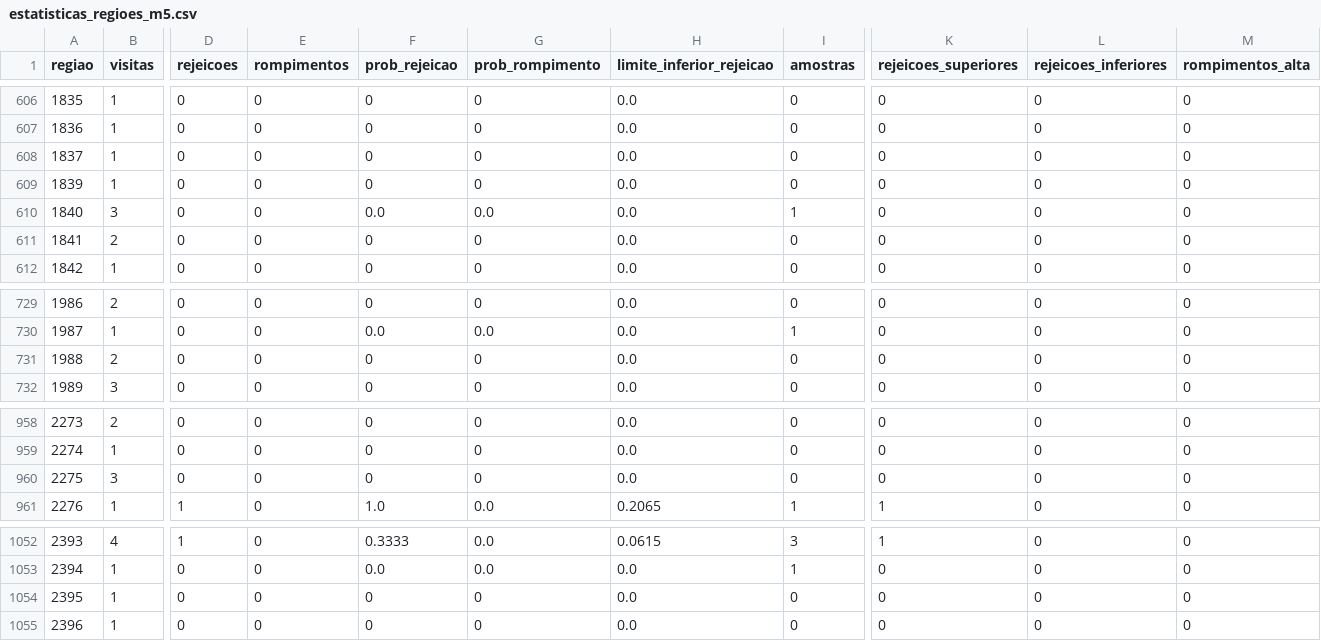
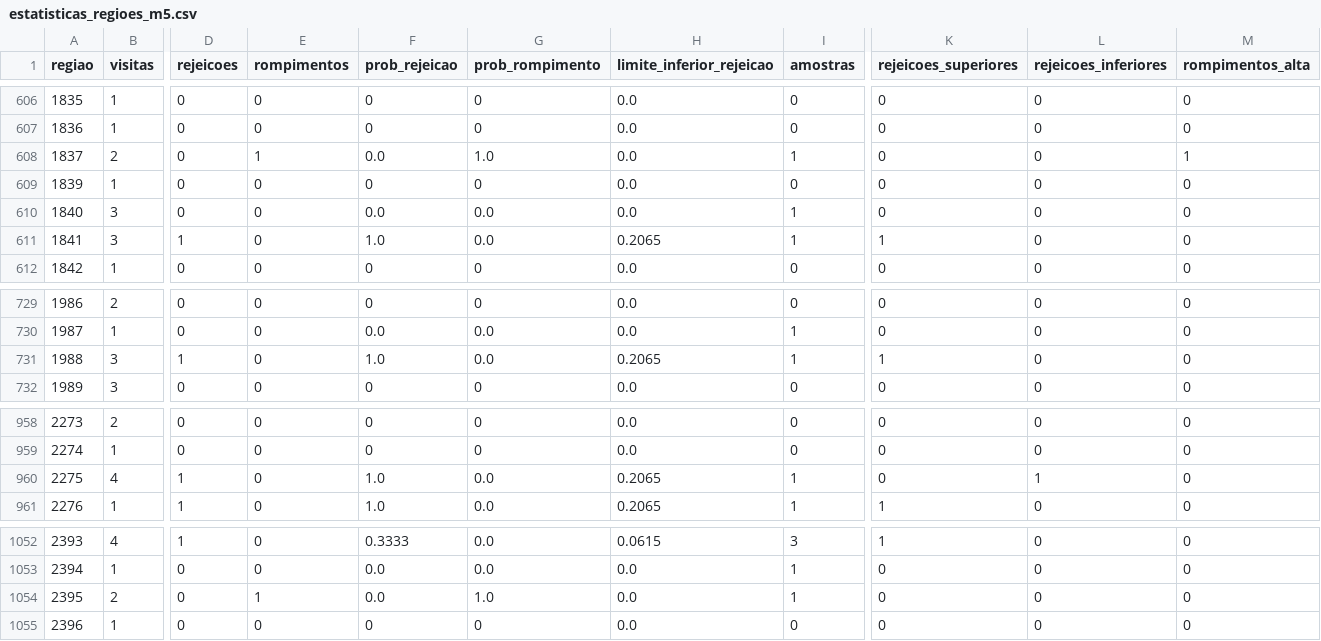
Before and after one commit to loucoparasempre00-ship-it/xauusd-bot-v2-, a CSV file: data/estatisticas_regioes_m5.csv, drawn as a sheet; only a part is shown, gaps mark what is left out; the diff covers the shown part only; the diff names each change by its address in the sheet, - before the commit and + after, or states it on an @@ line.

```diff
--- a/data/estatisticas_regioes_m5.csv
+++ b/data/estatisticas_regioes_m5.csv
-B608 (visitas): 1
+B608 (visitas): 2
-E608 (rompimentos): 0
+E608 (rompimentos): 1
-F608 (prob_rejeicao): 0
+F608 (prob_rejeicao): 0.0
-G608 (prob_rompimento): 0
+G608 (prob_rompimento): 1.0
-I608 (amostras): 0
+I608 (amostras): 1
-M608 (rompimentos_alta): 0
+M608 (rompimentos_alta): 1
-B611 (visitas): 2
+B611 (visitas): 3
-D611 (rejeicoes): 0
+D611 (rejeicoes): 1
-F611 (prob_rejeicao): 0
+F611 (prob_rejeicao): 1.0
-G611 (prob_rompimento): 0
+G611 (prob_rompimento): 0.0
-H611 (limite_inferior_rejeicao): 0.0
+H611 (limite_inferior_rejeicao): 0.2065
-I611 (amostras): 0
+I611 (amostras): 1
-K611 (rejeicoes_superiores): 0
+K611 (rejeicoes_superiores): 1
-B731 (visitas): 2
+B731 (visitas): 3
-D731 (rejeicoes): 0
+D731 (rejeicoes): 1
-F731 (prob_rejeicao): 0
+F731 (prob_rejeicao): 1.0
-G731 (prob_rompimento): 0
+G731 (prob_rompimento): 0.0
-H731 (limite_inferior_rejeicao): 0.0
+H731 (limite_inferior_rejeicao): 0.2065
-I731 (amostras): 0
+I731 (amostras): 1
-K731 (rejeicoes_superiores): 0
+K731 (rejeicoes_superiores): 1
-B960 (visitas): 3
+B960 (visitas): 4
-D960 (rejeicoes): 0
+D960 (rejeicoes): 1
-F960 (prob_rejeicao): 0
+F960 (prob_rejeicao): 1.0
-G960 (prob_rompimento): 0
+G960 (prob_rompimento): 0.0
-H960 (limite_inferior_rejeicao): 0.0
+H960 (limite_inferior_rejeicao): 0.2065
-I960 (amostras): 0
+I960 (amostras): 1
-L960 (rejeicoes_inferiores): 0
+L960 (rejeicoes_inferiores): 1
-B1054 (visitas): 1
+B1054 (visitas): 2
-E1054 (rompimentos): 0
+E1054 (rompimentos): 1
-F1054 (prob_rejeicao): 0
+F1054 (prob_rejeicao): 0.0
-G1054 (prob_rompimento): 0
+G1054 (prob_rompimento): 1.0
-I1054 (amostras): 0
+I1054 (amostras): 1
```
Also changed, not shown: 10 edited cells elsewhere in this file, data/eventos_bordas_m5.csv, data/relatorio_geral_tabuleiro_m5.csv, 5 other files.
